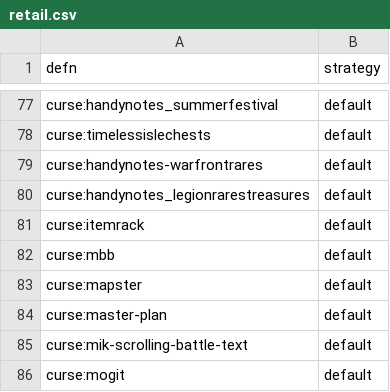
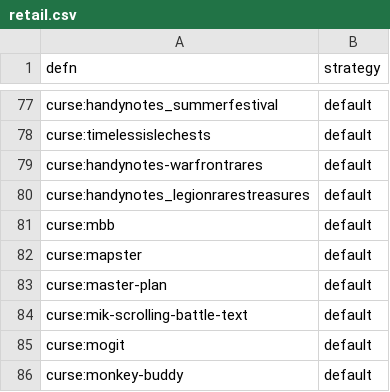
Before and after one commit to luhao007/WoW-Addons, a CSV file: retail.csv, drawn as a sheet; only a part is shown, gaps mark what is left out; the shorter side is filled out with more unchanged rows; the diff names each change by its address in the sheet, - before the commit and + after, or states it on an @@ line.

```diff
--- a/retail.csv
+++ b/retail.csv
-row 81: curse:itemrack | default
```
Also changed, not shown: 1 other file.
